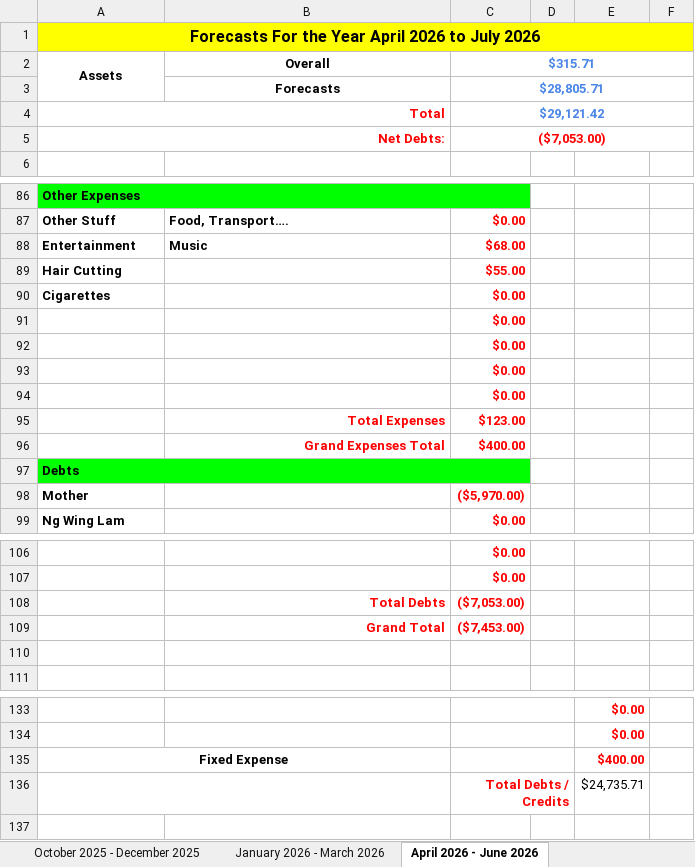
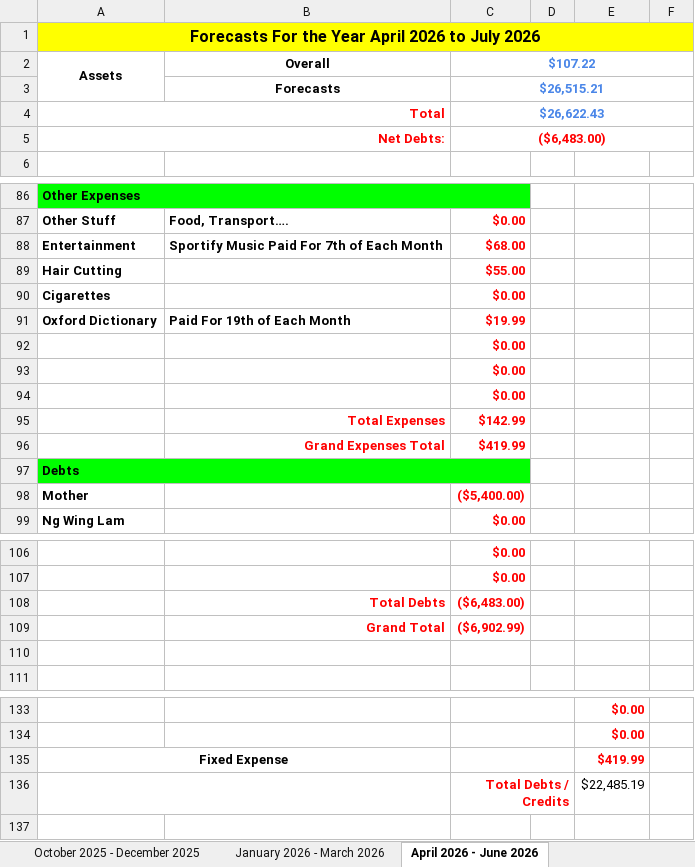
Before and after one commit to alantangsinglun/Income-Forecasts, an Excel workbook: Income And Expenses Forecast.xlsx, sheet April 2026 - June 2026, drawn as a sheet; only a part is shown, gaps mark what is left out; values as stored, in another font and other column widths than the file's, no borders; conditional formats not drawn; removed rows and columns are numbered as before the commit, all else as after; the diff covers the shown part only; the diff names each change by its address in the sheet, - before the commit and + after, or states it on an @@ line.

```diff
--- a/Income And Expenses Forecast.xlsx (sheet April 2026 - June 2026)
+++ b/Income And Expenses Forecast.xlsx (sheet April 2026 - June 2026)
-C2: $315.71
+C2: $107.22
-C3: $28,805.71
+C3: $26,515.21
-C4: $29,121.42
+C4: $26,622.43
-C5: ($7,053.00)
+C5: ($6,483.00)
-B88: Music
+B88: Sportify Music Paid For 7th of Each Month
+row 91: Oxford Dictionary | Paid For 19th of Each Month | $19.99
-row 94:  |  | $0.00
-C95: $123.00
+C95: $142.99
-C96: $400.00
+C96: $419.99
-C98: ($5,970.00)
+C98: ($5,400.00)
-C108: ($7,053.00)
+C108: ($6,483.00)
-C109: ($7,453.00)
+C109: ($6,902.99)
-E135: $400.00
+E135: $419.99
-E136: $24,735.71
+E136: $22,485.19
```
Also changed, not shown: 7 edited cells elsewhere in this sheet, sheet April 2025 - June 2025, sheet January 2025 - March 2025, sheet July 2026 - September 2026, sheet January 2026 - March 2026, sheet July 2025 - September 2025, sheet October 2025 - December 2025, 9 more sheets, formulas that keep their value.
